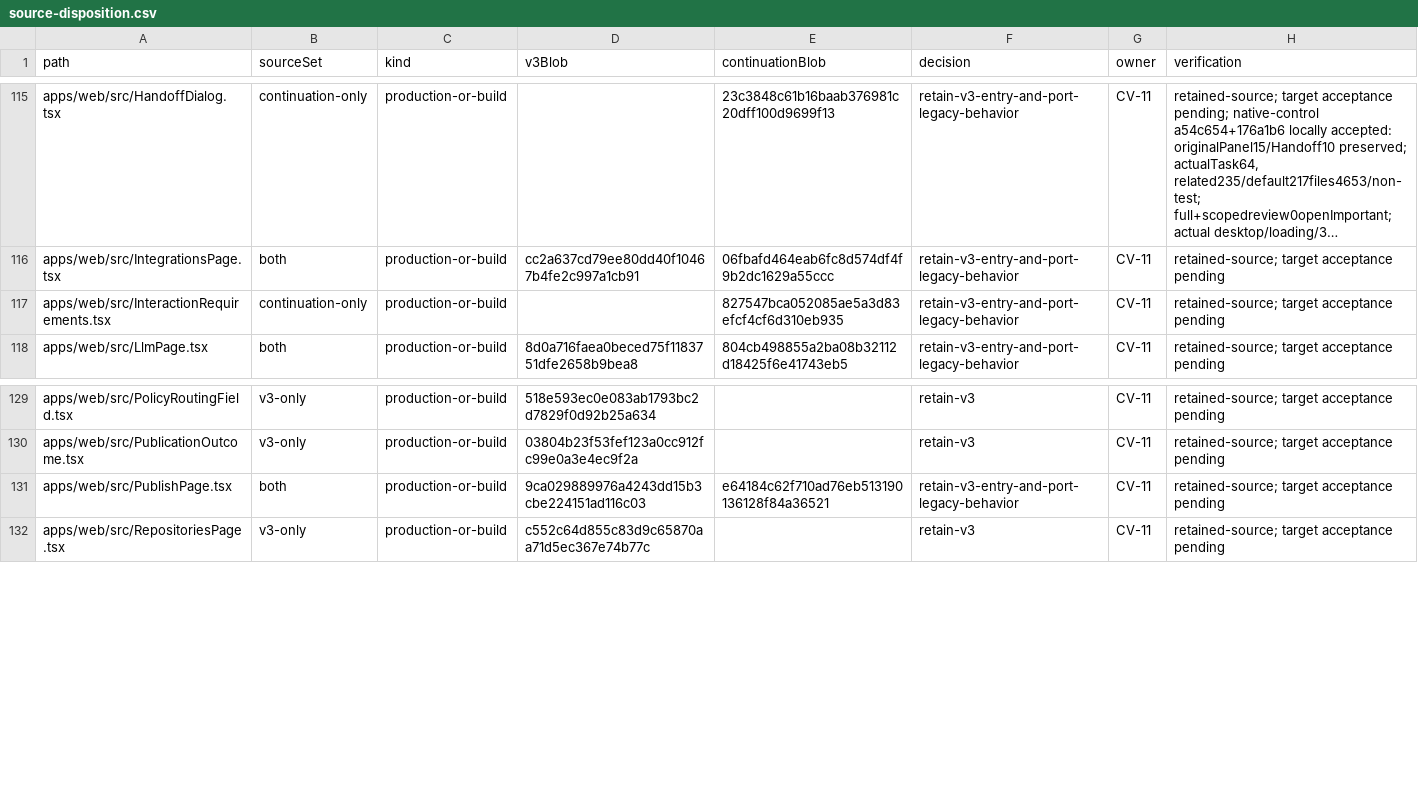
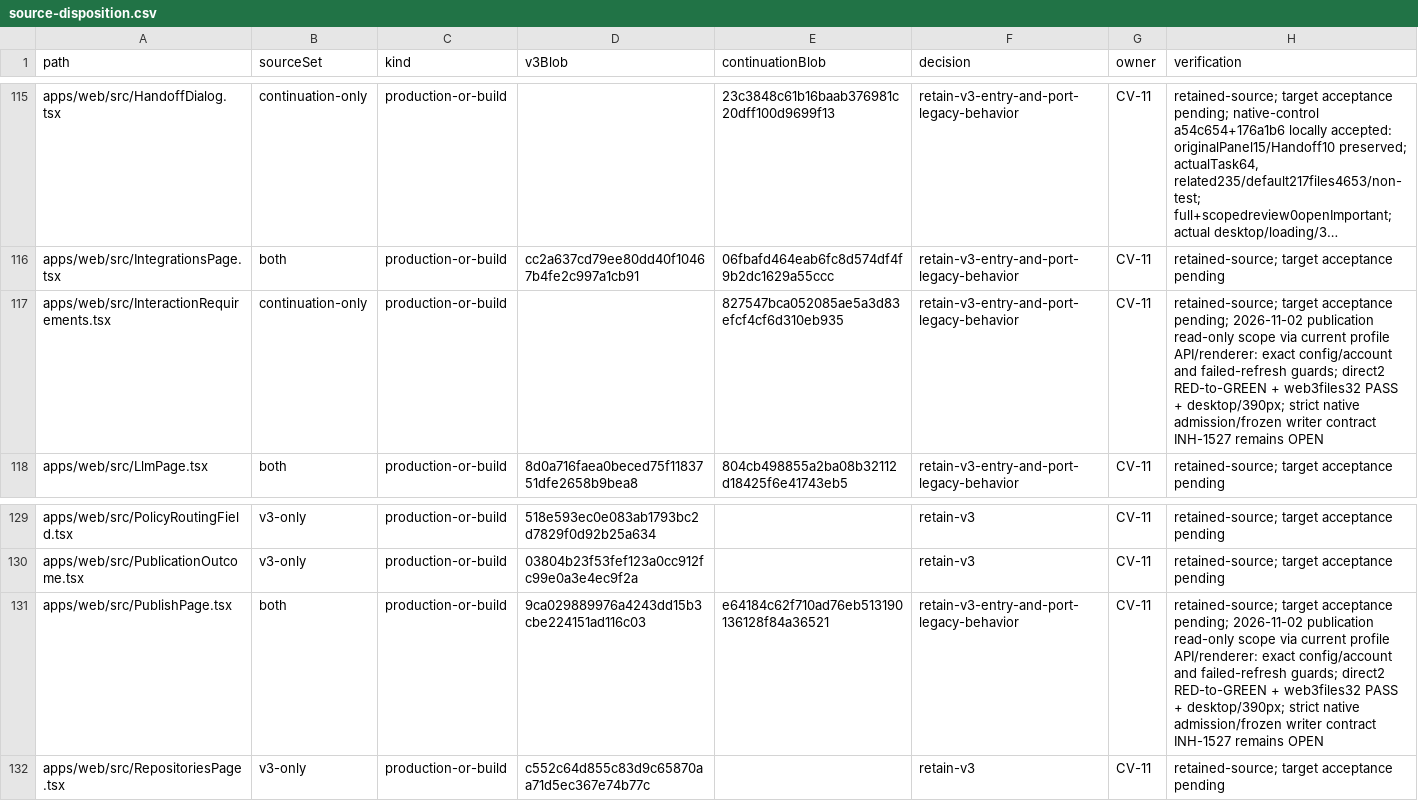
Before and after one commit to Arragon/Dispatcher, a CSV file: docs/evidence/convergence/source-disposition.csv, drawn as a sheet; only a part is shown, gaps mark what is left out; long unchanged cells end in …; the diff names each change by its address in the sheet, - before the commit and + after, or states it on an @@ line.

Commit message:
feat(web): show native capability scope before publication

```diff
--- a/docs/evidence/convergence/source-disposition.csv
+++ b/docs/evidence/convergence/source-disposition.csv
-H117 (verification): …target acceptance pending
+H117 (verification): …target acceptance pending; 2026-11-02 publication read-only scope via current profile API/renderer: exact config/account and failed-refresh guards; direct2 RED-to-GREEN + web3files32 PASS + desktop/390px; strict native admission/frozen writer contract INH-1527 remains OPEN
-H131 (verification): …target acceptance pending
+H131 (verification): …target acceptance pending; 2026-11-02 publication read-only scope via current profile API/renderer: exact config/account and failed-refresh guards; direct2 RED-to-GREEN + web3files32 PASS + desktop/390px; strict native admission/frozen writer contract INH-1527 remains OPEN
```
Also changed, not shown: 6 other files.
